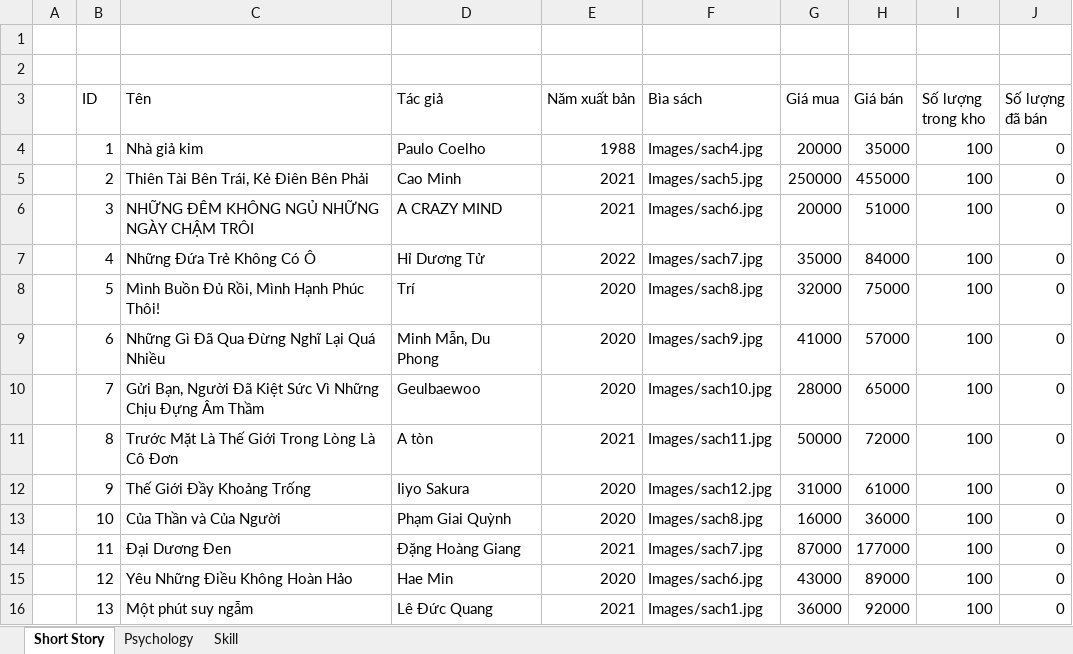
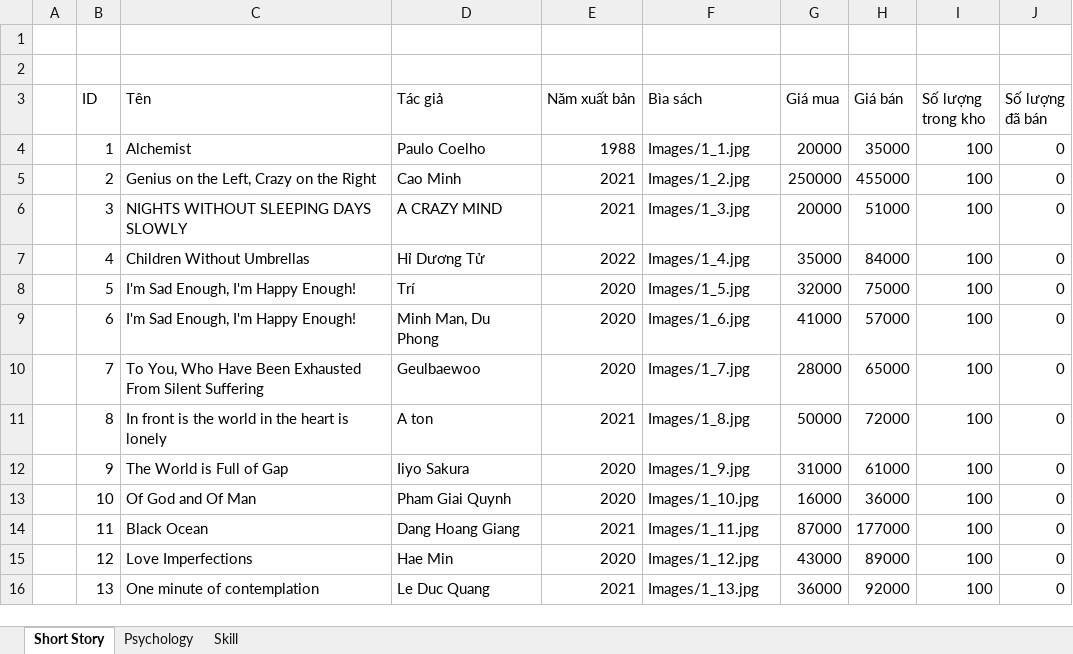
Before and after one commit to KTTNKL/Project01_BookStore, an Excel workbook: BookStore/window_data.xlsx, sheet Short Story, drawn as a sheet; only a part is shown; values as stored, in another font and other column widths than the file's, no borders; the diff covers the shown part only; the diff names each change by its address in the sheet, - before the commit and + after, or states it on an @@ line.

```diff
--- a/BookStore/window_data.xlsx (sheet Short Story)
+++ b/BookStore/window_data.xlsx (sheet Short Story)
-C4 (Tên): Nhà giả kim
+C4 (Tên): Alchemist
-F4 (Bìa sách): Images/sach4.jpg
+F4 (Bìa sách): Images/1_1.jpg
-C5 (Tên): Thiên Tài Bên Trái, Kẻ Điên Bên Phải
+C5 (Tên): Genius on the Left, Crazy on the Right
-F5 (Bìa sách): Images/sach5.jpg
+F5 (Bìa sách): Images/1_2.jpg
-C6 (Tên): NHỮNG ĐÊM KHÔNG NGỦ NHỮNG NGÀY CHẬM TRÔI
+C6 (Tên): NIGHTS WITHOUT SLEEPING DAYS SLOWLY
-F6 (Bìa sách): Images/sach6.jpg
+F6 (Bìa sách): Images/1_3.jpg
-C7 (Tên): Những Đứa Trẻ Không Có Ô
+C7 (Tên): Children Without Umbrellas
-F7 (Bìa sách): Images/sach7.jpg
+F7 (Bìa sách): Images/1_4.jpg
-C8 (Tên): Mình Buồn Đủ Rồi, Mình Hạnh Phúc Thôi!
+C8 (Tên): I'm Sad Enough, I'm Happy Enough!
-F8 (Bìa sách): Images/sach8.jpg
+F8 (Bìa sách): Images/1_5.jpg
-C9 (Tên): Những Gì Đã Qua Đừng Nghĩ Lại Quá Nhiều
+C9 (Tên): I'm Sad Enough, I'm Happy Enough!
-D9 (Tác giả): Minh Mẫn, Du Phong
+D9 (Tác giả): Minh Man, Du Phong
-F9 (Bìa sách): Images/sach9.jpg
+F9 (Bìa sách): Images/1_6.jpg
-C10 (Tên): Gửi Bạn, Người Đã Kiệt Sức Vì Những Chịu Đựng Âm Thầm
+C10 (Tên): To You, Who Have Been Exhausted From Silent Suffering
-F10 (Bìa sách): Images/sach10.jpg
+F10 (Bìa sách): Images/1_7.jpg
-C11 (Tên): Trước Mặt Là Thế Giới Trong Lòng Là Cô Đơn
+C11 (Tên): In front is the world in the heart is lonely
-D11 (Tác giả): A tòn
+D11 (Tác giả): A ton
-F11 (Bìa sách): Images/sach11.jpg
+F11 (Bìa sách): Images/1_8.jpg
-C12 (Tên): Thế Giới Đầy Khoảng Trống
+C12 (Tên): The World is Full of Gap
-F12 (Bìa sách): Images/sach12.jpg
+F12 (Bìa sách): Images/1_9.jpg
-C13 (Tên): Của Thần và Của Người
+C13 (Tên): Of God and Of Man
-D13 (Tác giả): Phạm Giai Quỳnh
+D13 (Tác giả): Pham Giai Quynh
-F13 (Bìa sách): Images/sach8.jpg
+F13 (Bìa sách): Images/1_10.jpg
-C14 (Tên): Đại Dương Đen
+C14 (Tên): Black Ocean
-D14 (Tác giả): Đặng Hoàng Giang
+D14 (Tác giả): Dang Hoang Giang
-F14 (Bìa sách): Images/sach7.jpg
+F14 (Bìa sách): Images/1_11.jpg
-C15 (Tên): Yêu Những Điều Không Hoàn Hảo
+C15 (Tên): Love Imperfections
-F15 (Bìa sách): Images/sach6.jpg
+F15 (Bìa sách): Images/1_12.jpg
-C16 (Tên): Một phút suy ngẫm
+C16 (Tên): One minute of contemplation
-D16 (Tác giả): Lê Đức Quang
+D16 (Tác giả): Le Duc Quang
-F16 (Bìa sách): Images/sach1.jpg
+F16 (Bìa sách): Images/1_13.jpg
```
Also changed, not shown: 21 edited cells elsewhere in this sheet, sheet Skill, sheet Psychology, 1 other file.
